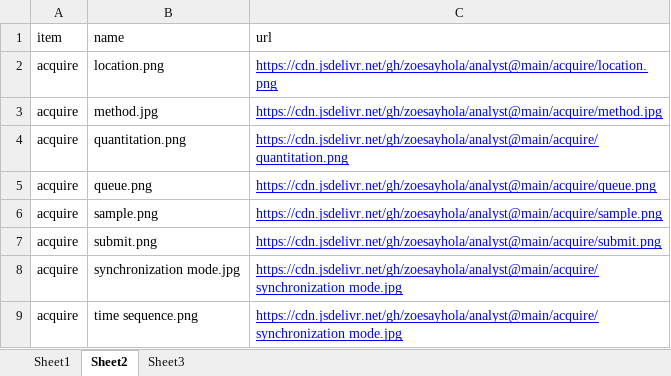
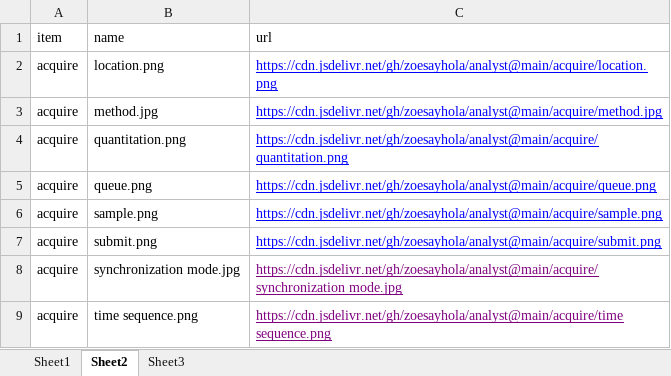
Before and after one commit to zoesayhola/analyst, an Excel workbook: url.xlsx, sheet Sheet2, drawn as a sheet; values as stored, in another font and other column widths than the file's, no borders; the diff names each change by its address in the sheet, - before the commit and + after, or states it on an @@ line.

```diff
--- a/url.xlsx (sheet Sheet2)
+++ b/url.xlsx (sheet Sheet2)
-C8:C9 text colour: #0000FF
+C8:C9 text colour: #800080
-C9 (url): https://cdn.jsdelivr.net/gh/zoesayhola/analyst@main/acquire/synchronization mode.jpg
+C9 (url): https://cdn.jsdelivr.net/gh/zoesayhola/analyst@main/acquire/time sequence.png
```
Also changed, not shown: sheet Sheet1, 1 other file.
